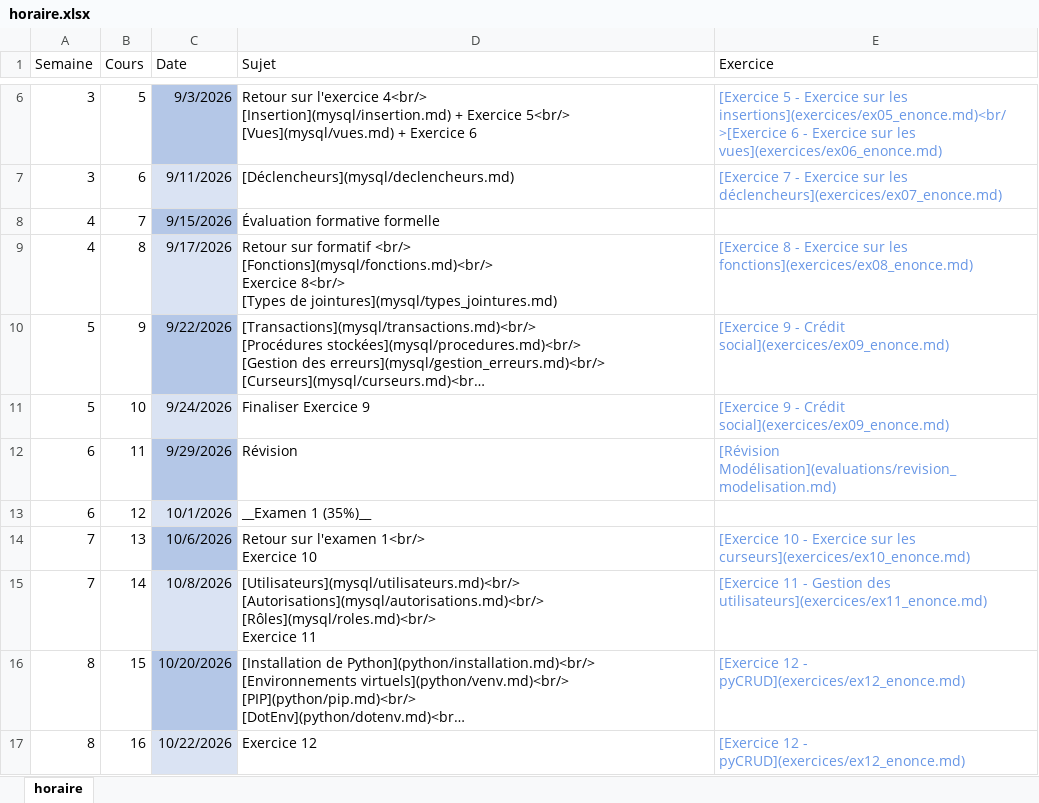
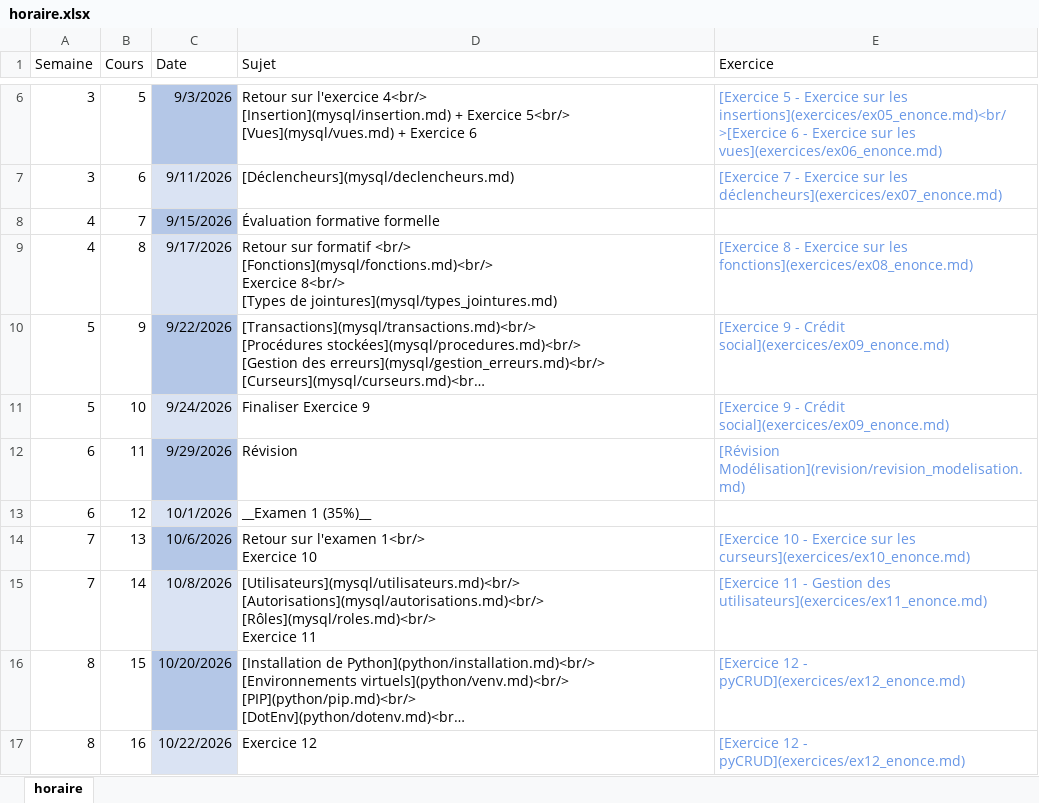
Before and after one commit to cegepvictoetienne/bd2, an Excel workbook: template/horaire.xlsx, sheet horaire, drawn as a sheet; only a part is shown, gaps mark what is left out; long unchanged cells end in …; values as stored, in another font and other column widths than the file's, no borders; the diff names each change by its address in the sheet, - before the commit and + after, or states it on an @@ line.

Commit message:
ajout exercice de révision

```diff
--- a/template/horaire.xlsx (sheet horaire)
+++ b/template/horaire.xlsx (sheet horaire)
-E12 (Exercice): [Révision Modélisation](evaluations/revision_modelisation.md)
+E12 (Exercice): [Révision Modélisation](revision/revision_modelisation.md)
```
Also changed, not shown: 4 other files.
